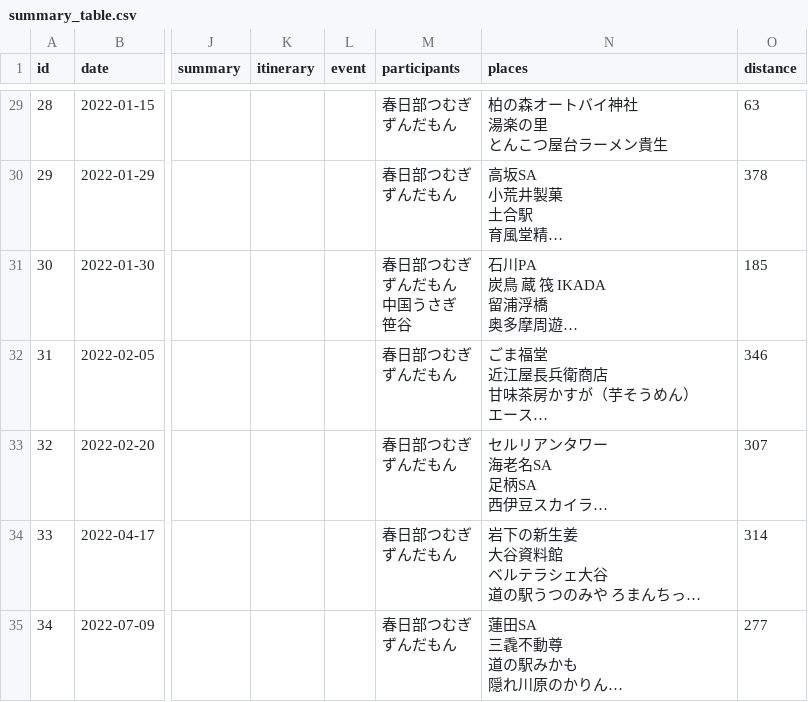
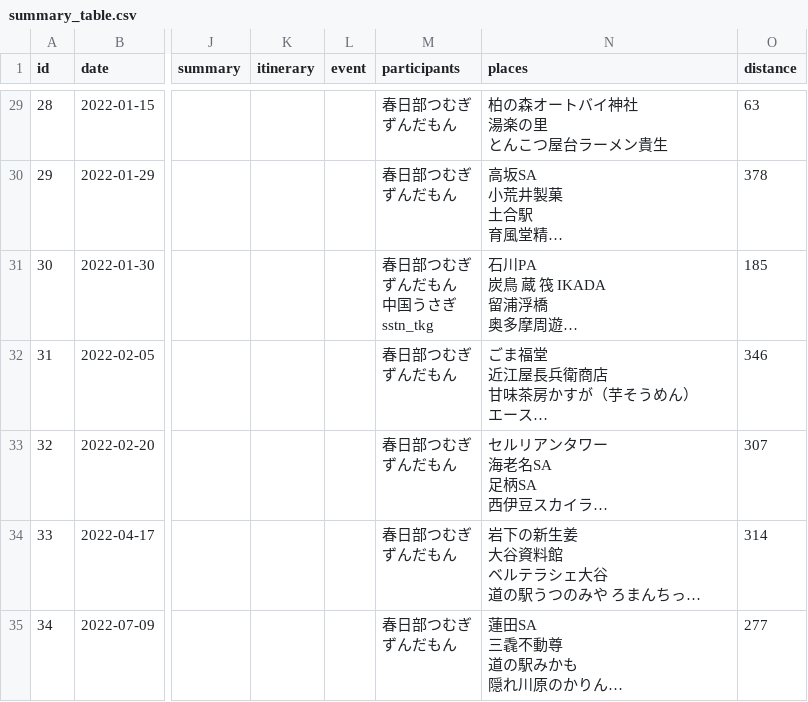
Before and after one commit to GKO098/hdi, a CSV file: data/summary_table.csv, drawn as a sheet; only a part is shown, gaps mark what is left out; long unchanged cells end in …; ↵ is a line break in a cell; the diff names each change by its address in the sheet, - before the commit and + after, or states it on an @@ line.

Commit message:
データ修正

```diff
--- a/data/summary_table.csv
+++ b/data/summary_table.csv
-M31 (participants): 春日部つむぎ ↵ ずんだもん ↵ 中国うさぎ ↵ 笹谷
+M31 (participants): 春日部つむぎ ↵ ずんだもん ↵ 中国うさぎ ↵ sstn_tkg
```
